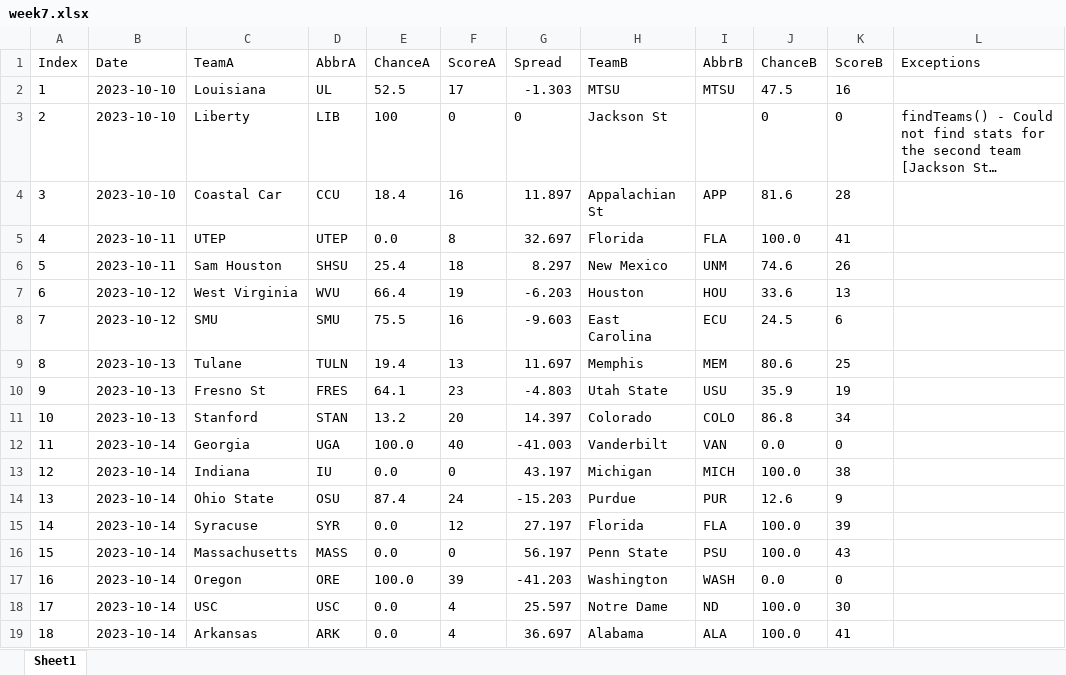
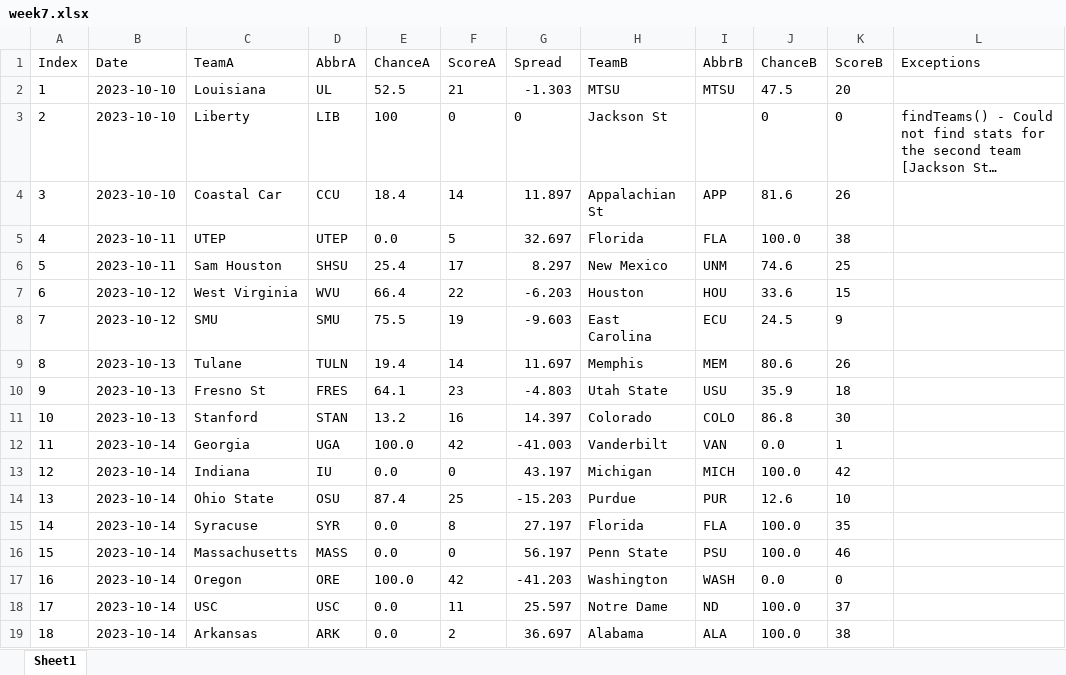
Before and after one commit to meprogrammerguy/pyBlitz, an Excel workbook: predict/2023/saved/week7.xlsx, sheet Sheet1, drawn as a sheet; only a part is shown; long unchanged cells end in …; values as stored, in another font and other column widths than the file's, no borders; the diff covers the shown part only; the diff names each change by its address in the sheet, - before the commit and + after, or states it on an @@ line.

```diff
--- a/predict/2023/saved/week7.xlsx (sheet Sheet1)
+++ b/predict/2023/saved/week7.xlsx (sheet Sheet1)
-F2 (ScoreA): 17
+F2 (ScoreA): 21
-K2 (ScoreB): 16
+K2 (ScoreB): 20
-F4 (ScoreA): 16
+F4 (ScoreA): 14
-K4 (ScoreB): 28
+K4 (ScoreB): 26
-F5 (ScoreA): 8
+F5 (ScoreA): 5
-K5 (ScoreB): 41
+K5 (ScoreB): 38
-F6 (ScoreA): 18
+F6 (ScoreA): 17
-K6 (ScoreB): 26
+K6 (ScoreB): 25
-F7 (ScoreA): 19
+F7 (ScoreA): 22
-K7 (ScoreB): 13
+K7 (ScoreB): 15
-F8 (ScoreA): 16
+F8 (ScoreA): 19
-K8 (ScoreB): 6
+K8 (ScoreB): 9
-F9 (ScoreA): 13
+F9 (ScoreA): 14
-K9 (ScoreB): 25
+K9 (ScoreB): 26
-K10 (ScoreB): 19
+K10 (ScoreB): 18
-F11 (ScoreA): 20
+F11 (ScoreA): 16
-K11 (ScoreB): 34
+K11 (ScoreB): 30
-F12 (ScoreA): 40
+F12 (ScoreA): 42
-K12 (ScoreB): 0
+K12 (ScoreB): 1
-K13 (ScoreB): 38
+K13 (ScoreB): 42
-F14 (ScoreA): 24
+F14 (ScoreA): 25
-K14 (ScoreB): 9
+K14 (ScoreB): 10
-F15 (ScoreA): 12
+F15 (ScoreA): 8
-K15 (ScoreB): 39
+K15 (ScoreB): 35
-K16 (ScoreB): 43
+K16 (ScoreB): 46
-F17 (ScoreA): 39
+F17 (ScoreA): 42
-F18 (ScoreA): 4
+F18 (ScoreA): 11
-K18 (ScoreB): 30
+K18 (ScoreB): 37
-F19 (ScoreA): 4
+F19 (ScoreA): 2
-K19 (ScoreB): 41
+K19 (ScoreB): 38
```
Also changed, not shown: 73 edited cells elsewhere in this sheet, data/bornpowerindex.xlsx, data/stats.xlsx, 25 other files.
